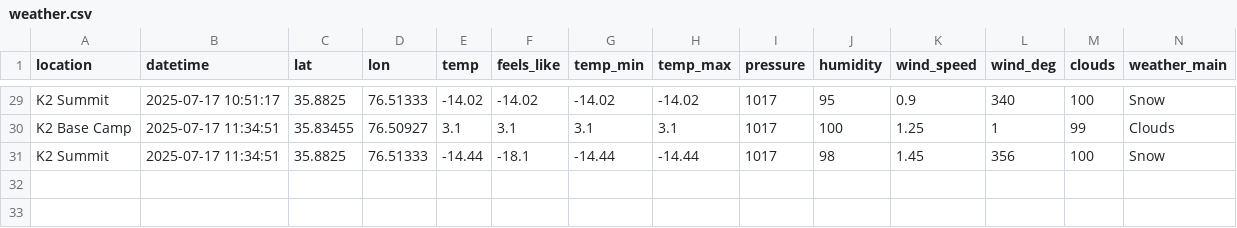
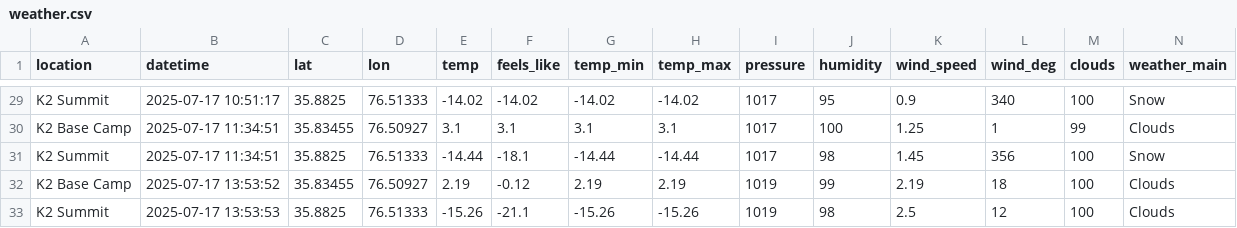
Before and after one commit to 32569/weather-collector, a CSV file: weather.csv, drawn as a sheet; only a part is shown, gaps mark what is left out; rows hold the shown columns only; the diff names each change by its address in the sheet, - before the commit and + after, or states it on an @@ line.

```diff
--- a/weather.csv
+++ b/weather.csv
+row 32: K2 Base Camp | 2025-07-17 13:53:52 | 35.83455 | 76.50927 | 2.19 | -0.12 | 2.19 | 2.19 | 1019 | 99 | 2.19 | 18 | 100 | Clouds
+row 33: K2 Summit | 2025-07-17 13:53:53 | 35.8825 | 76.51333 | -15.26 | -21.1 | -15.26 | -15.26 | 1019 | 98 | 2.5 | 12 | 100 | Clouds
```
